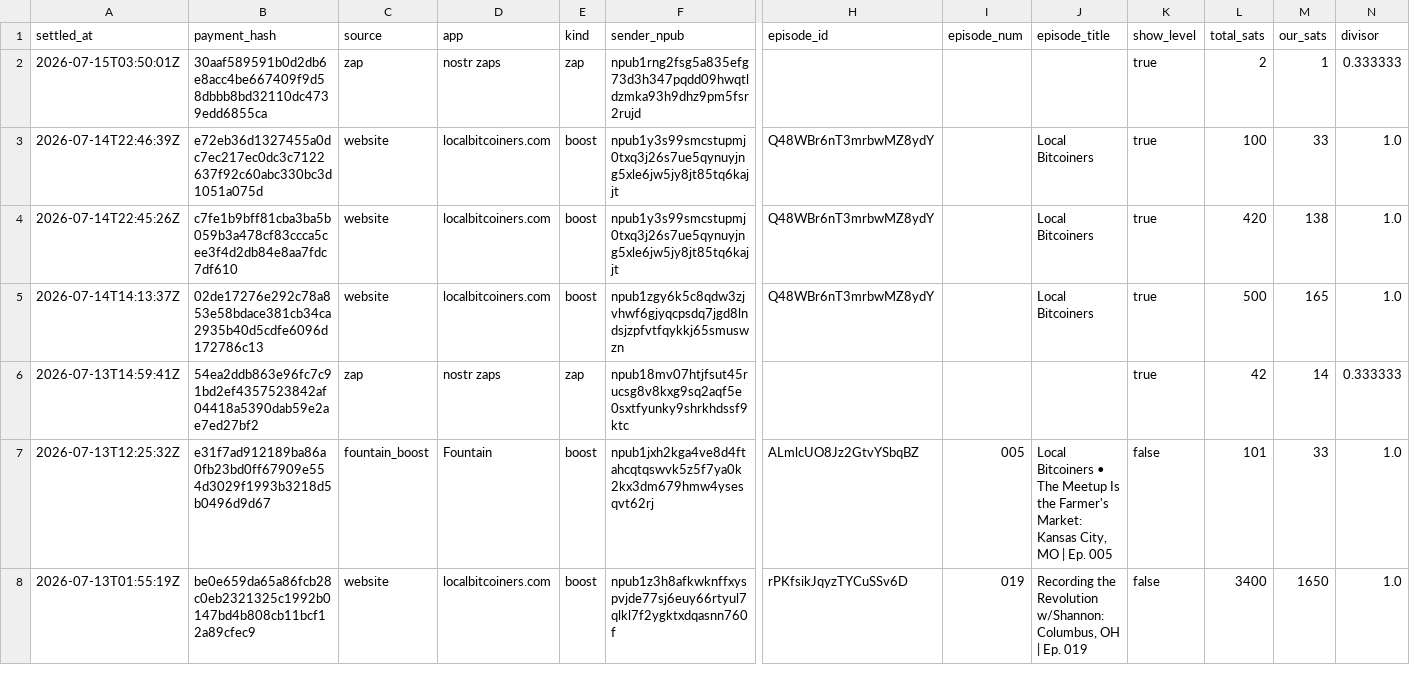
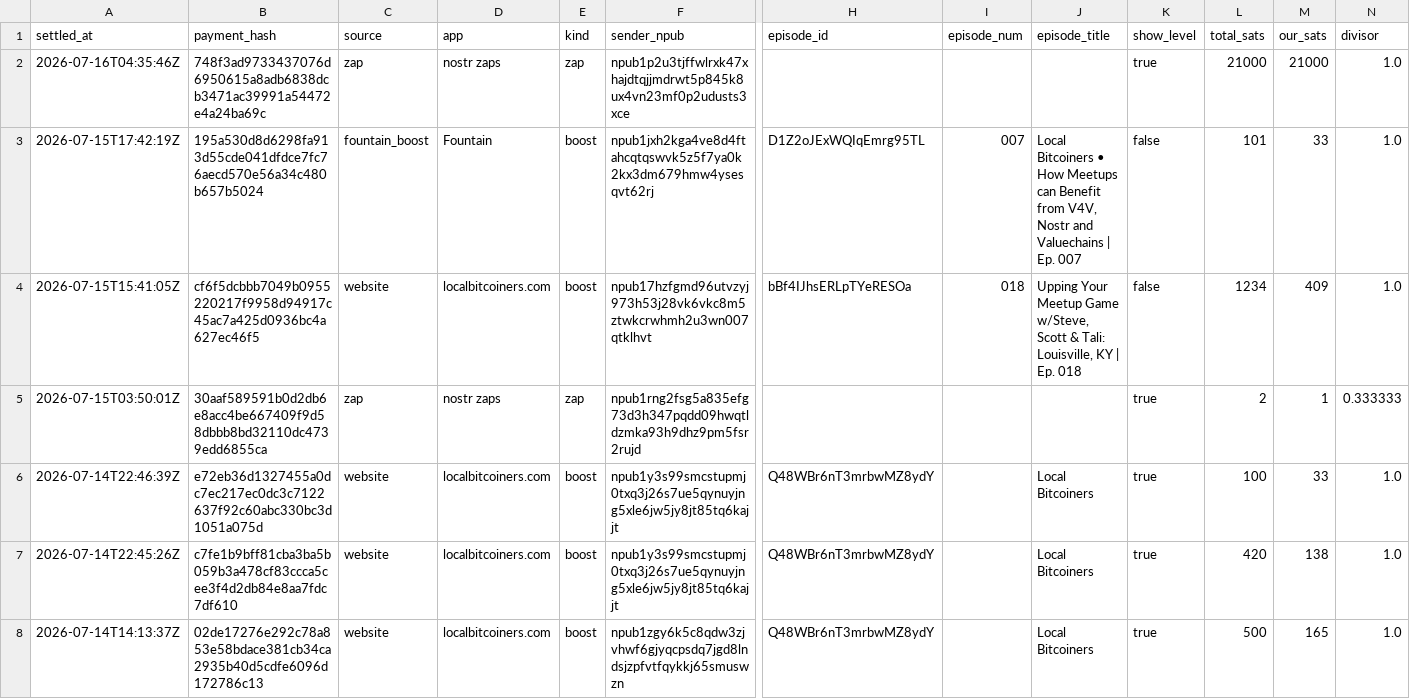
Before and after one commit to ReedBTC/localbitcoiners, a CSV file: data/sats.csv, drawn as a sheet; only a part is shown, gaps mark what is left out; the shorter side is filled out with more unchanged rows; rows hold the shown columns only; the diff names each change by its address in the sheet, - before the commit and + after, or states it on an @@ line.

```diff
--- a/data/sats.csv
+++ b/data/sats.csv
+row 2: 2026-07-16T04:35:46Z | 748f3ad9733437076d6950615a8adb6838dcb3471ac39991a54472e4a24ba69c | zap | nostr zaps | zap | npub1p2u3tjffwlrxk47xhajdtqjjmdrwt5p845k8ux4vn23mf0p2udusts3xce |  |  |  | true | 21000 | 21000 | 1.0
+row 3: 2026-07-15T17:42:19Z | 195a530d8d6298fa913d55cde041dfdce7fc76aecd570e56a34c480b657b5024 | fountain_boost | Fountain | boost | npub1jxh2kga4ve8d4ftahcqtqswvk5z5f7ya0k2kx3dm679hmw4ysesqvt62rj | D1Z2oJExWQIqEmrg95TL | 007 | Local Bitcoiners • How Meetups can Benefit from V4V, Nostr and Valuechains | Ep. 007 | false | 101 | 33 | 1.0
+row 4: 2026-07-15T15:41:05Z | cf6f5dcbbb7049b0955220217f9958d94917c45ac7a425d0936bc4a627ec46f5 | website | localbitcoiners.com | boost | npub17hzfgmd96utvzyj973h53j28vk6vkc8m5ztwkcrwhmh2u3wn007qtklhvt | bBf4IJhsERLpTYeRESOa | 018 | Upping Your Meetup Game w/Steve, Scott & Tali: Louisville, KY | Ep. 018 | false | 1234 | 409 | 1.0
```
Also changed, not shown: data/fountain-api.csv, data/zaps.csv, 3 other files.
